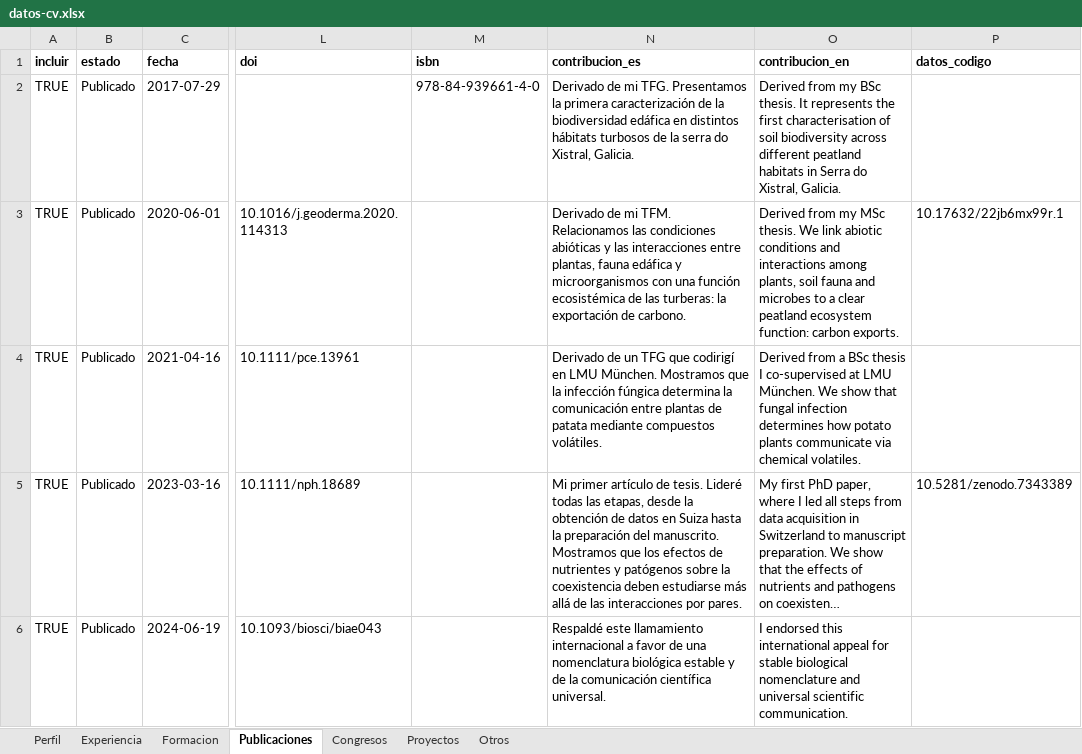
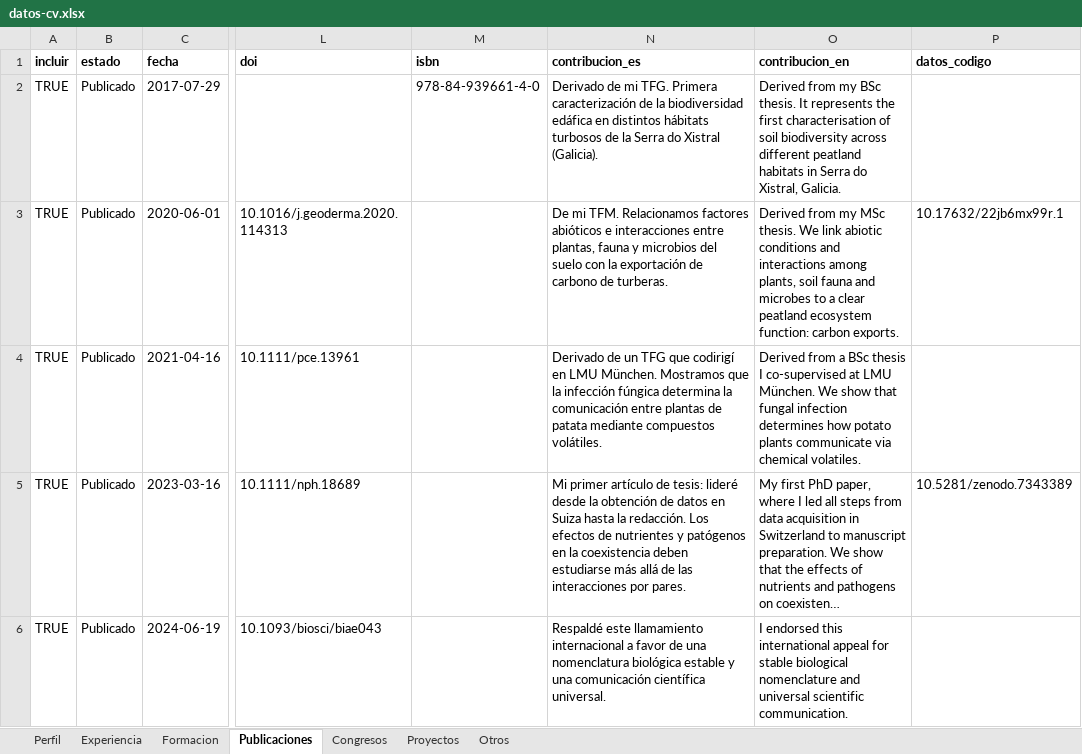
Before and after one commit to Granjel/cv, an Excel workbook: input/datos-cv.xlsx, sheet Publicaciones, drawn as a sheet; only a part is shown, gaps mark what is left out; long unchanged cells end in …; values as stored, in another font and other column widths than the file's, no borders; the diff covers the shown part only; the diff names each change by its address in the sheet, - before the commit and + after, or states it on an @@ line.

```diff
--- a/input/datos-cv.xlsx (sheet Publicaciones)
+++ b/input/datos-cv.xlsx (sheet Publicaciones)
-N2 (contribucion_es): …mi TFG. Presentamos la primera caracterización de la biodiversidad edáfica en distintos hábitats turbosos de la serra do Xistral, Galicia.
+N2 (contribucion_es): …mi TFG. Primera caracterización de la biodiversidad edáfica en distintos hábitats turbosos de la Serra do Xistral (Galicia).
-N3 (contribucion_es): Derivado de mi TFM. Relacionamos las condiciones abióticas y las interacciones entre plantas, fauna edáfica y microorganismos con una función ecosistémica de las turberas: la exportación de carbono.
+N3 (contribucion_es): De mi TFM. Relacionamos factores abióticos e interacciones entre plantas, fauna y microbios del suelo con la exportación de carbono de turberas.
-N5 (contribucion_es): …artículo de tesis. Lideré todas las etapas, desde la obtención de datos en Suiza hasta la preparación del manuscrito. Mostramos que los efectos de nutrientes y patógenos sobre la coexistencia…
+N5 (contribucion_es): …artículo de tesis: lideré desde la obtención de datos en Suiza hasta la redacción. Los efectos de nutrientes y patógenos en la coexistencia…
-N6 (contribucion_es): …estable y de la comunicación científica…
+N6 (contribucion_es): …estable y una comunicación científica…
```
Also changed, not shown: 5 edited cells elsewhere in this sheet, sheet Proyectos, 3 other files.
